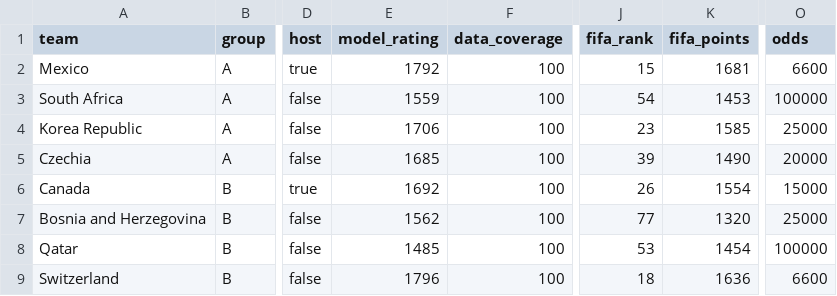
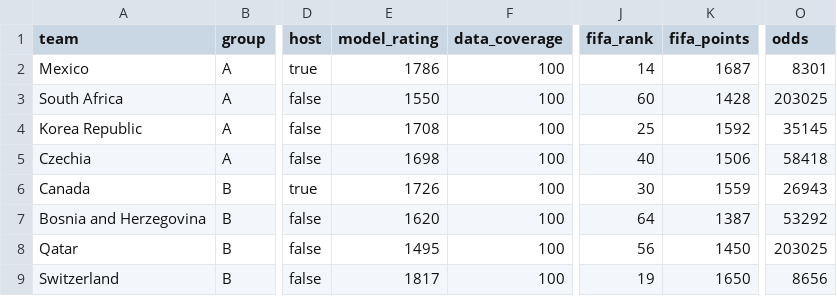
Before and after one commit to tao-Lionel/world-cup-2026-simulator, a CSV file: data/team_factors_snapshot.csv, drawn as a sheet; only a part is shown, gaps mark what is left out; the diff covers the shown part only; the diff names each change by its address in the sheet, - before the commit and + after, or states it on an @@ line.

```diff
--- a/data/team_factors_snapshot.csv
+++ b/data/team_factors_snapshot.csv
-E2 (model_rating): 1792
+E2 (model_rating): 1786
-J2 (fifa_rank): 15
+J2 (fifa_rank): 14
-K2 (fifa_points): 1681
+K2 (fifa_points): 1687
-O2 (odds): 6600
+O2 (odds): 8301
-E3 (model_rating): 1559
+E3 (model_rating): 1550
-J3 (fifa_rank): 54
+J3 (fifa_rank): 60
-K3 (fifa_points): 1453
+K3 (fifa_points): 1428
-O3 (odds): 100000
+O3 (odds): 203025
-E4 (model_rating): 1706
+E4 (model_rating): 1708
-J4 (fifa_rank): 23
+J4 (fifa_rank): 25
-K4 (fifa_points): 1585
+K4 (fifa_points): 1592
-O4 (odds): 25000
+O4 (odds): 35145
-E5 (model_rating): 1685
+E5 (model_rating): 1698
-J5 (fifa_rank): 39
+J5 (fifa_rank): 40
-K5 (fifa_points): 1490
+K5 (fifa_points): 1506
-O5 (odds): 20000
+O5 (odds): 58418
-E6 (model_rating): 1692
+E6 (model_rating): 1726
-J6 (fifa_rank): 26
+J6 (fifa_rank): 30
-K6 (fifa_points): 1554
+K6 (fifa_points): 1559
-O6 (odds): 15000
+O6 (odds): 26943
-E7 (model_rating): 1562
+E7 (model_rating): 1620
-J7 (fifa_rank): 77
+J7 (fifa_rank): 64
-K7 (fifa_points): 1320
+K7 (fifa_points): 1387
-O7 (odds): 25000
+O7 (odds): 53292
-E8 (model_rating): 1485
+E8 (model_rating): 1495
-J8 (fifa_rank): 53
+J8 (fifa_rank): 56
-K8 (fifa_points): 1454
+K8 (fifa_points): 1450
-O8 (odds): 100000
+O8 (odds): 203025
-E9 (model_rating): 1796
+E9 (model_rating): 1817
-J9 (fifa_rank): 18
+J9 (fifa_rank): 19
-K9 (fifa_points): 1636
+K9 (fifa_points): 1650
-O9 (odds): 6600
+O9 (odds): 8656
```
Also changed, not shown: 150 edited cells elsewhere in this file, data/source_manifest.csv, 12 other files.
